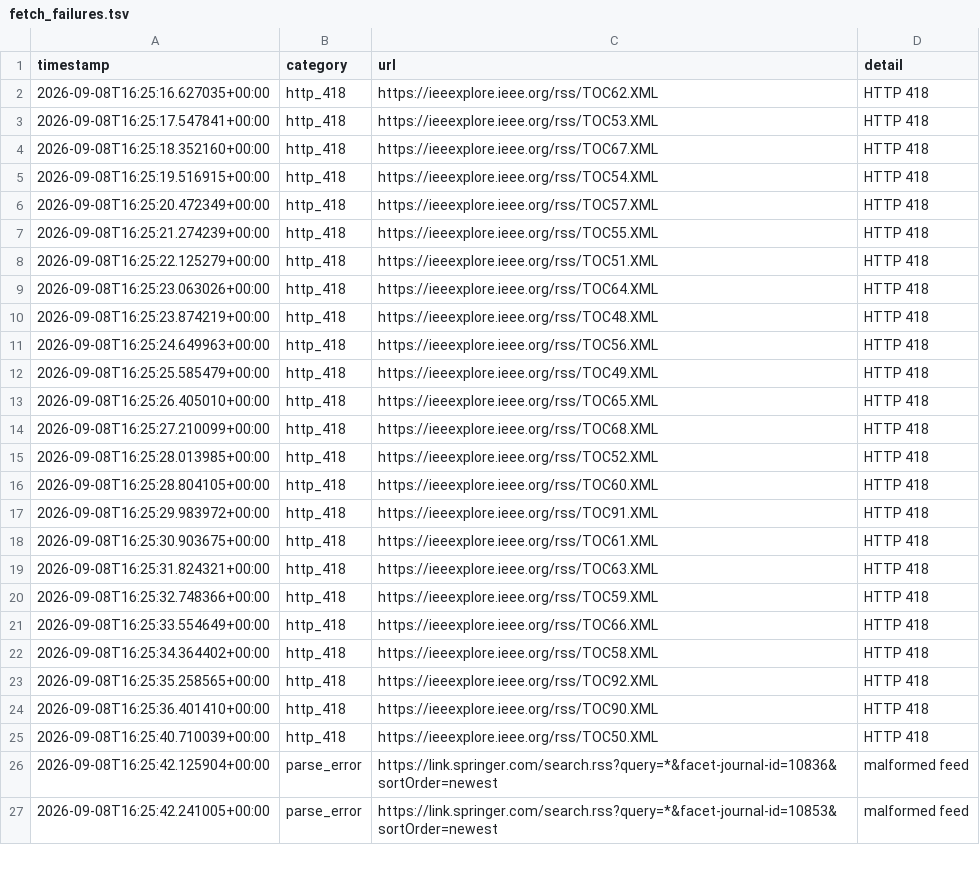
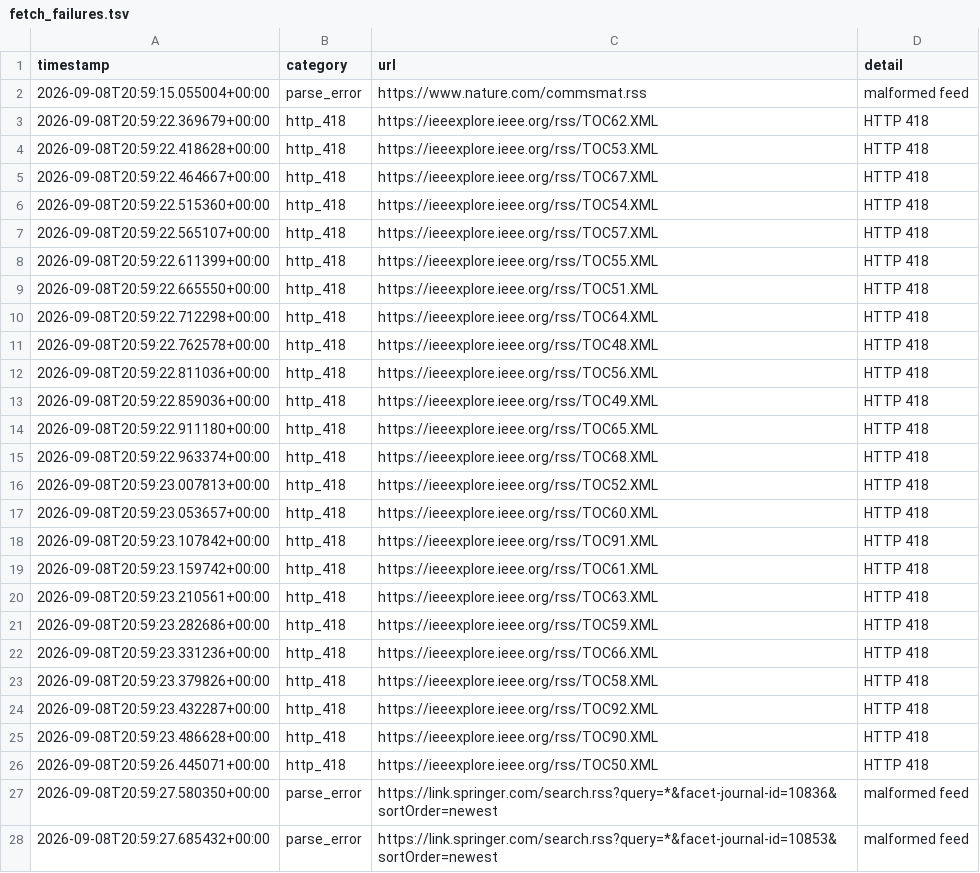
Before and after one commit to Llxyyds666/diamond-paper-feed, a TSV file: fetch_failures.tsv, drawn as a sheet; only a part is shown; the diff covers the shown part only.

```diff
--- a/fetch_failures.tsv
+++ b/fetch_failures.tsv
@@ -1,27 +1,28 @@
 timestamp	category	url	detail
-2026-09-08T16:25:16.627035+00:00	http_418	https://ieeexplore.ieee.org/rss/TOC62.XML	HTTP 418
-2026-09-08T16:25:17.547841+00:00	http_418	https://ieeexplore.ieee.org/rss/TOC53.XML	HTTP 418
-2026-09-08T16:25:18.352160+00:00	http_418	https://ieeexplore.ieee.org/rss/TOC67.XML	HTTP 418
-2026-09-08T16:25:19.516915+00:00	http_418	https://ieeexplore.ieee.org/rss/TOC54.XML	HTTP 418
-2026-09-08T16:25:20.472349+00:00	http_418	https://ieeexplore.ieee.org/rss/TOC57.XML	HTTP 418
-2026-09-08T16:25:21.274239+00:00	http_418	https://ieeexplore.ieee.org/rss/TOC55.XML	HTTP 418
-2026-09-08T16:25:22.125279+00:00	http_418	https://ieeexplore.ieee.org/rss/TOC51.XML	HTTP 418
-2026-09-08T16:25:23.063026+00:00	http_418	https://ieeexplore.ieee.org/rss/TOC64.XML	HTTP 418
-2026-09-08T16:25:23.874219+00:00	http_418	https://ieeexplore.ieee.org/rss/TOC48.XML	HTTP 418
-2026-09-08T16:25:24.649963+00:00	http_418	https://ieeexplore.ieee.org/rss/TOC56.XML	HTTP 418
-2026-09-08T16:25:25.585479+00:00	http_418	https://ieeexplore.ieee.org/rss/TOC49.XML	HTTP 418
-2026-09-08T16:25:26.405010+00:00	http_418	https://ieeexplore.ieee.org/rss/TOC65.XML	HTTP 418
-2026-09-08T16:25:27.210099+00:00	http_418	https://ieeexplore.ieee.org/rss/TOC68.XML	HTTP 418
-2026-09-08T16:25:28.013985+00:00	http_418	https://ieeexplore.ieee.org/rss/TOC52.XML	HTTP 418
-2026-09-08T16:25:28.804105+00:00	http_418	https://ieeexplore.ieee.org/rss/TOC60.XML	HTTP 418
-2026-09-08T16:25:29.983972+00:00	http_418	https://ieeexplore.ieee.org/rss/TOC91.XML	HTTP 418
-2026-09-08T16:25:30.903675+00:00	http_418	https://ieeexplore.ieee.org/rss/TOC61.XML	HTTP 418
-2026-09-08T16:25:31.824321+00:00	http_418	https://ieeexplore.ieee.org/rss/TOC63.XML	HTTP 418
-2026-09-08T16:25:32.748366+00:00	http_418	https://ieeexplore.ieee.org/rss/TOC59.XML	HTTP 418
-2026-09-08T16:25:33.554649+00:00	http_418	https://ieeexplore.ieee.org/rss/TOC66.XML	HTTP 418
-2026-09-08T16:25:34.364402+00:00	http_418	https://ieeexplore.ieee.org/rss/TOC58.XML	HTTP 418
-2026-09-08T16:25:35.258565+00:00	http_418	https://ieeexplore.ieee.org/rss/TOC92.XML	HTTP 418
-2026-09-08T16:25:36.401410+00:00	http_418	https://ieeexplore.ieee.org/rss/TOC90.XML	HTTP 418
-2026-09-08T16:25:40.710039+00:00	http_418	https://ieeexplore.ieee.org/rss/TOC50.XML	HTTP 418
-2026-09-08T16:25:42.125904+00:00	parse_error	https://link.springer.com/search.rss?query=*&facet-journal-id=10836&sortOrder=newest	malformed feed
-2026-09-08T16:25:42.241005+00:00	parse_error	https://link.springer.com/search.rss?query=*&facet-journal-id=10853&sortOrder=newest	malformed feed
+2026-09-08T20:59:15.055004+00:00	parse_error	https://www.nature.com/commsmat.rss	malformed feed
+2026-09-08T20:59:22.369679+00:00	http_418	https://ieeexplore.ieee.org/rss/TOC62.XML	HTTP 418
+2026-09-08T20:59:22.418628+00:00	http_418	https://ieeexplore.ieee.org/rss/TOC53.XML	HTTP 418
+2026-09-08T20:59:22.464667+00:00	http_418	https://ieeexplore.ieee.org/rss/TOC67.XML	HTTP 418
+2026-09-08T20:59:22.515360+00:00	http_418	https://ieeexplore.ieee.org/rss/TOC54.XML	HTTP 418
+2026-09-08T20:59:22.565107+00:00	http_418	https://ieeexplore.ieee.org/rss/TOC57.XML	HTTP 418
+2026-09-08T20:59:22.611399+00:00	http_418	https://ieeexplore.ieee.org/rss/TOC55.XML	HTTP 418
+2026-09-08T20:59:22.665550+00:00	http_418	https://ieeexplore.ieee.org/rss/TOC51.XML	HTTP 418
+2026-09-08T20:59:22.712298+00:00	http_418	https://ieeexplore.ieee.org/rss/TOC64.XML	HTTP 418
+2026-09-08T20:59:22.762578+00:00	http_418	https://ieeexplore.ieee.org/rss/TOC48.XML	HTTP 418
+2026-09-08T20:59:22.811036+00:00	http_418	https://ieeexplore.ieee.org/rss/TOC56.XML	HTTP 418
+2026-09-08T20:59:22.859036+00:00	http_418	https://ieeexplore.ieee.org/rss/TOC49.XML	HTTP 418
+2026-09-08T20:59:22.911180+00:00	http_418	https://ieeexplore.ieee.org/rss/TOC65.XML	HTTP 418
+2026-09-08T20:59:22.963374+00:00	http_418	https://ieeexplore.ieee.org/rss/TOC68.XML	HTTP 418
+2026-09-08T20:59:23.007813+00:00	http_418	https://ieeexplore.ieee.org/rss/TOC52.XML	HTTP 418
+2026-09-08T20:59:23.053657+00:00	http_418	https://ieeexplore.ieee.org/rss/TOC60.XML	HTTP 418
+2026-09-08T20:59:23.107842+00:00	http_418	https://ieeexplore.ieee.org/rss/TOC91.XML	HTTP 418
+2026-09-08T20:59:23.159742+00:00	http_418	https://ieeexplore.ieee.org/rss/TOC61.XML	HTTP 418
+2026-09-08T20:59:23.210561+00:00	http_418	https://ieeexplore.ieee.org/rss/TOC63.XML	HTTP 418
+2026-09-08T20:59:23.282686+00:00	http_418	https://ieeexplore.ieee.org/rss/TOC59.XML	HTTP 418
+2026-09-08T20:59:23.331236+00:00	http_418	https://ieeexplore.ieee.org/rss/TOC66.XML	HTTP 418
+2026-09-08T20:59:23.379826+00:00	http_418	https://ieeexplore.ieee.org/rss/TOC58.XML	HTTP 418
+2026-09-08T20:59:23.432287+00:00	http_418	https://ieeexplore.ieee.org/rss/TOC92.XML	HTTP 418
+2026-09-08T20:59:23.486628+00:00	http_418	https://ieeexplore.ieee.org/rss/TOC90.XML	HTTP 418
+2026-09-08T20:59:26.445071+00:00	http_418	https://ieeexplore.ieee.org/rss/TOC50.XML	HTTP 418
+2026-09-08T20:59:27.580350+00:00	parse_error	https://link.springer.com/search.rss?query=*&facet-journal-id=10836&sortOrder=newest	malformed feed
+2026-09-08T20:59:27.685432+00:00	parse_error	https://link.springer.com/search.rss?query=*&facet-journal-id=10853&sortOrder=newest	malformed feed
```
Also changed, not shown: 1 removed row and 15 edited cells elsewhere in this file, 2 other files.
